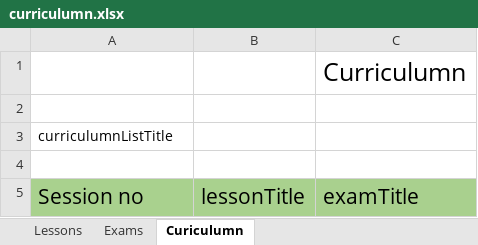
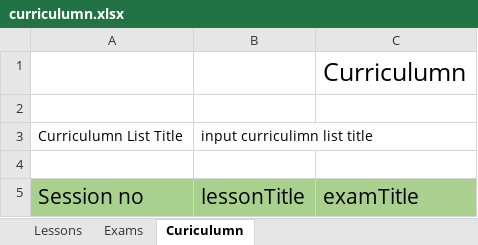
Before and after one commit to Senkiro/SEP490_2024_Fall_Gr39, an Excel workbook: frontend/public/templates/curriculumn.xlsx, sheet Curiculumn, drawn as a sheet; values as stored, in another font and other column widths than the file's, no borders; removed rows and columns are numbered as before the commit, all else as after; the diff names each change by its address in the sheet, - before the commit and + after, or states it on an @@ line.

Commit message:
update template

```diff
--- a/frontend/public/templates/curriculumn.xlsx (sheet Curiculumn)
+++ b/frontend/public/templates/curriculumn.xlsx (sheet Curiculumn)
-row 3: curriculumnListTitle
+row 3: Curriculumn List Title | input curriculimn list title
```
Also changed, not shown: frontend/public/templates/students_list.xlsx.
